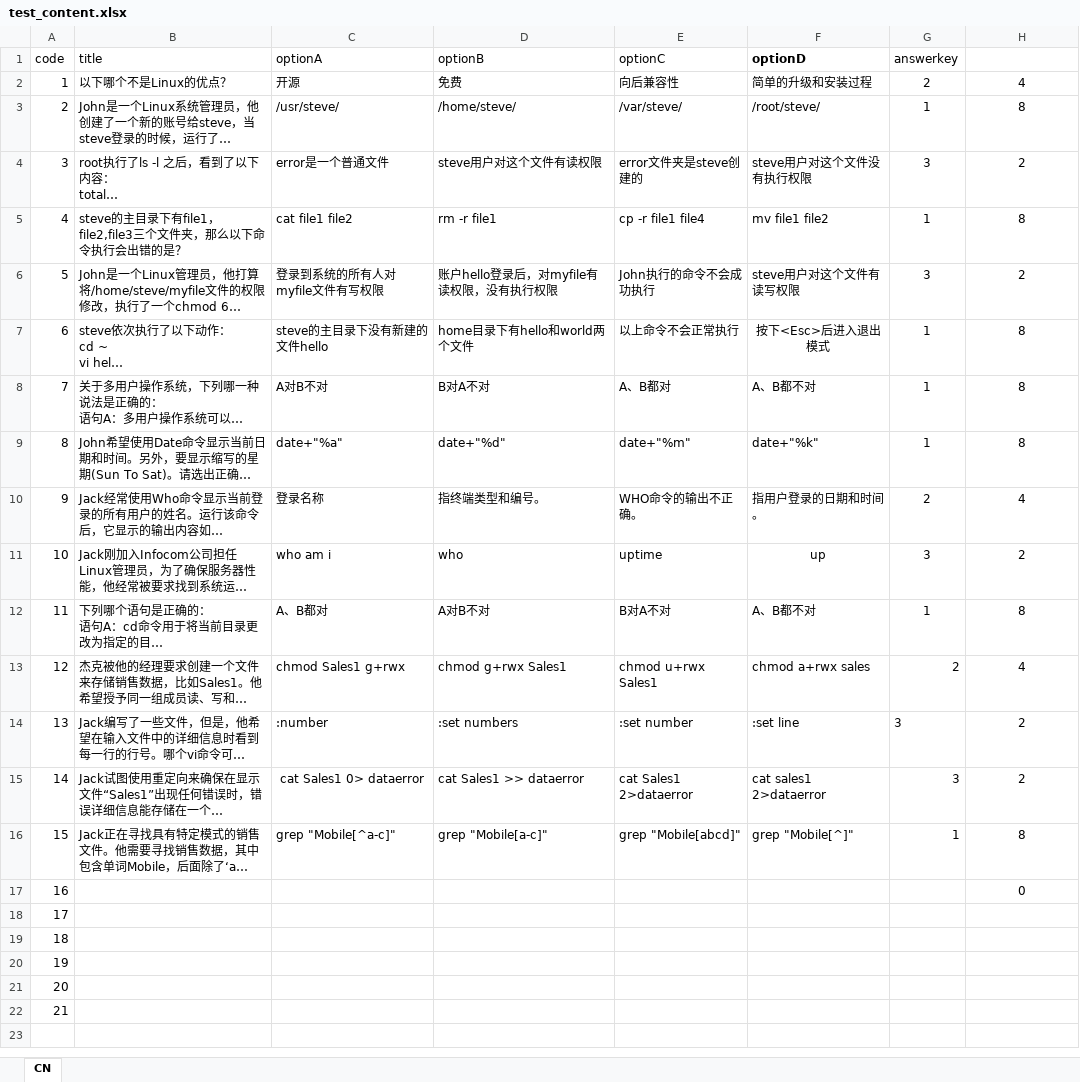
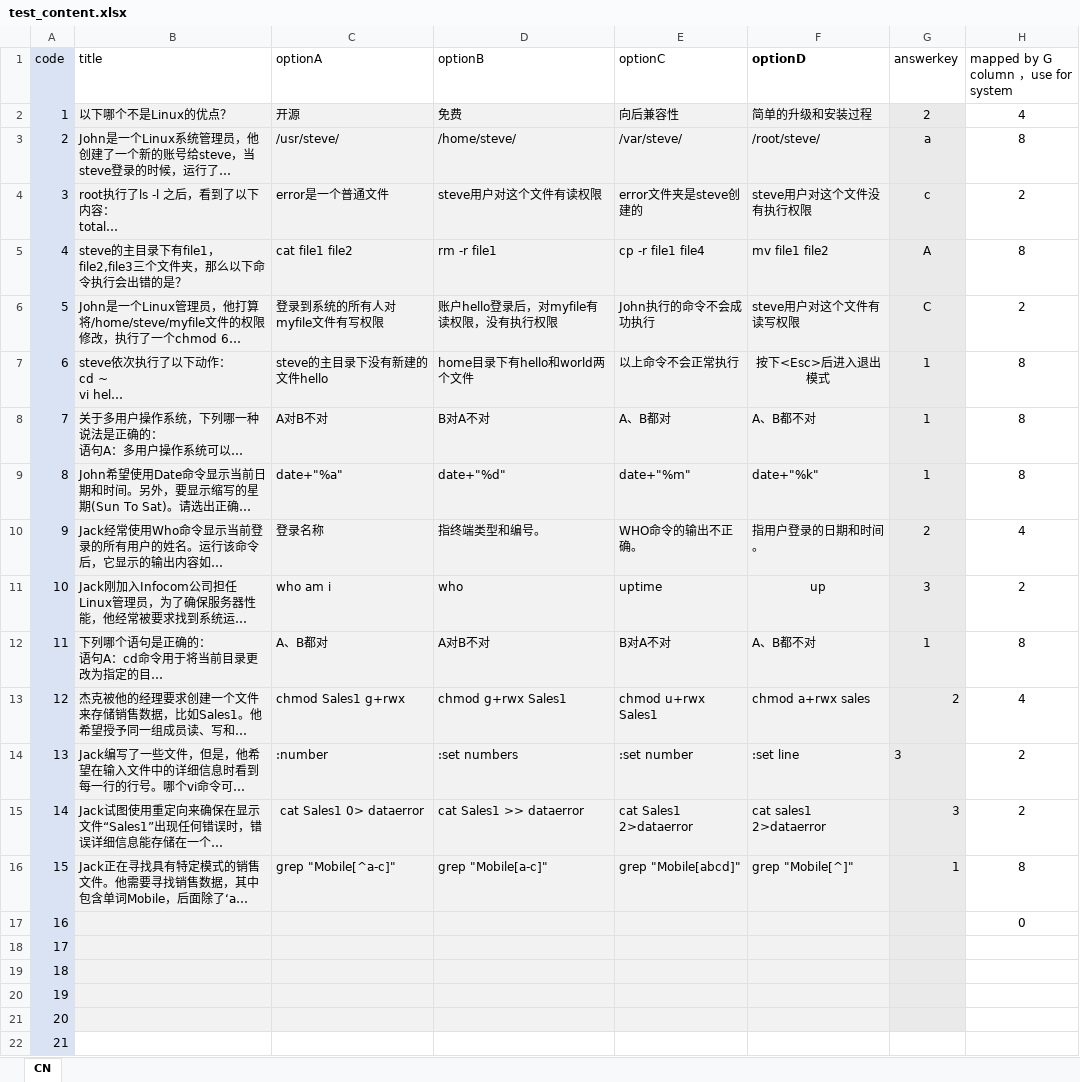
Before and after one commit to xieweig/exam, an Excel workbook: src/main/resources/static/test_content.xlsx, sheet CN, drawn as a sheet; long unchanged cells end in …; values as stored, in another font and other column widths than the file's, no borders; the diff names each change by its address in the sheet, - before the commit and + after, or states it on an @@ line.

```diff
--- a/src/main/resources/static/test_content.xlsx (sheet CN)
+++ b/src/main/resources/static/test_content.xlsx (sheet CN)
-A1:A22 fill: none
+A1:A22 fill: #DAE3F3
-H1: (empty)
+H1: mapped by G column ，use for system
-B2:F21 fill: none
+B2:F21 fill: #F2F2F2
-G2:G21 fill: none
+G2:G21 fill: #EAEAEA
-G3 (answerkey): 1
+G3 (answerkey): a
-G4 (answerkey): 3
+G4 (answerkey): c
-G5 (answerkey): 1
+G5 (answerkey): A
-G6 (answerkey): 3
+G6 (answerkey): C
```
Also changed, not shown: 13 other files.
